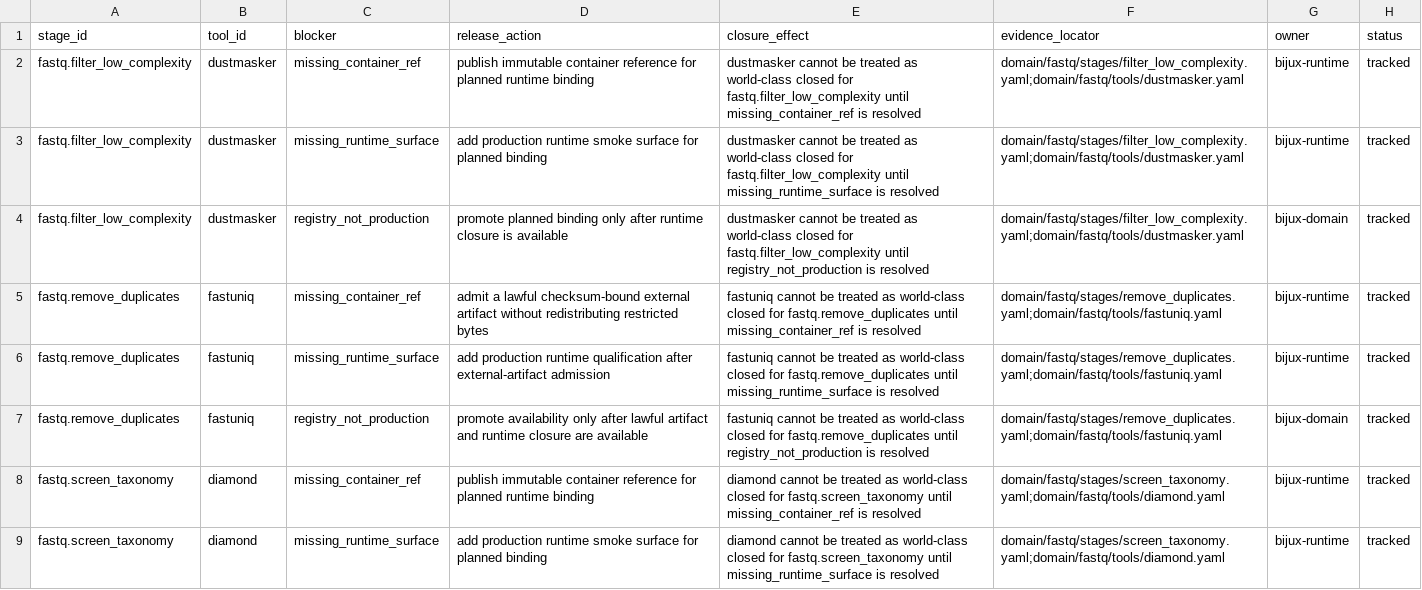
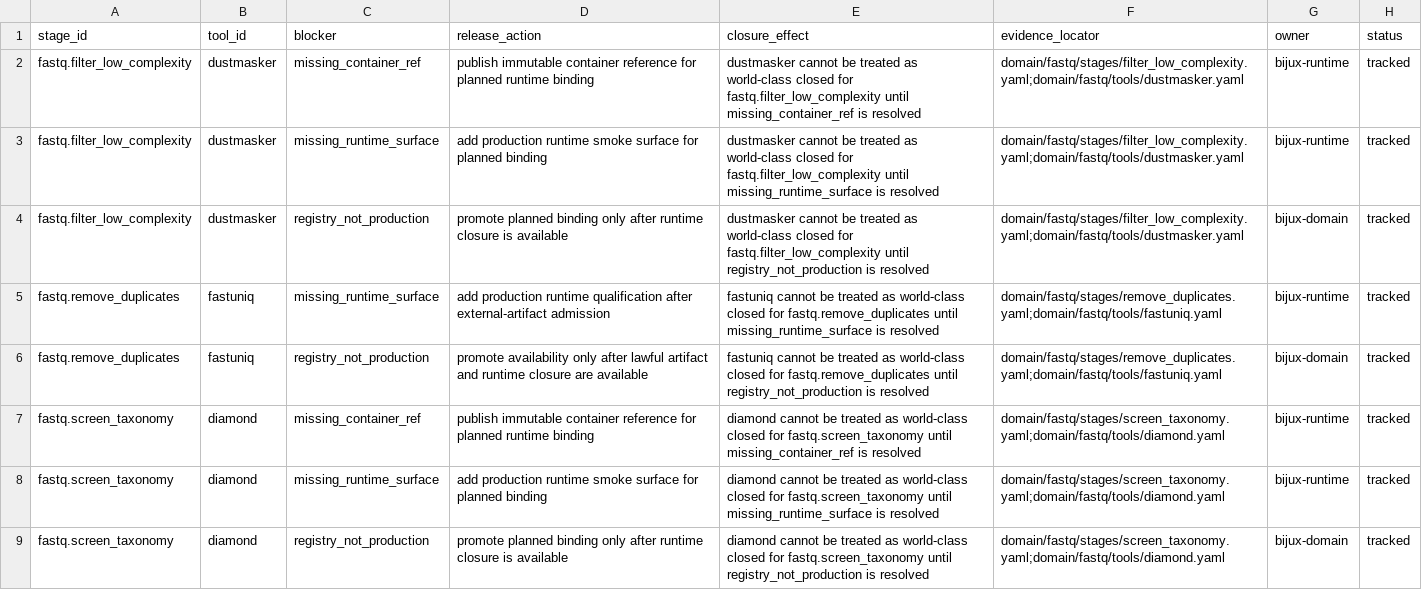
Before and after one commit to bijux/bijux-genomics, a TSV file: science/docs/upstream/fastq/PLANNED_RUNTIME_BLOCKERS.tsv, drawn as a sheet; only a part is shown; the shorter side is filled out with more unchanged rows; the diff names each change by its address in the sheet, - before the commit and + after, or states it on an @@ line.

Commit message:
fix(science): retire resolved fastuniq artifact blocker

```diff
--- a/science/docs/upstream/fastq/PLANNED_RUNTIME_BLOCKERS.tsv
+++ b/science/docs/upstream/fastq/PLANNED_RUNTIME_BLOCKERS.tsv
-row 5: fastq.remove_duplicates | fastuniq | missing_container_ref | admit a lawful checksum-bound external artifact without redistributing restricted bytes | fastuniq cannot be treated as world-class closed for fastq.remove_duplicates until missing_container_ref is resolved | domain/fastq/stages/remove_duplicates.yaml;domain/fastq/tools/fastuniq.yaml | bijux-runtime | tracked
```
